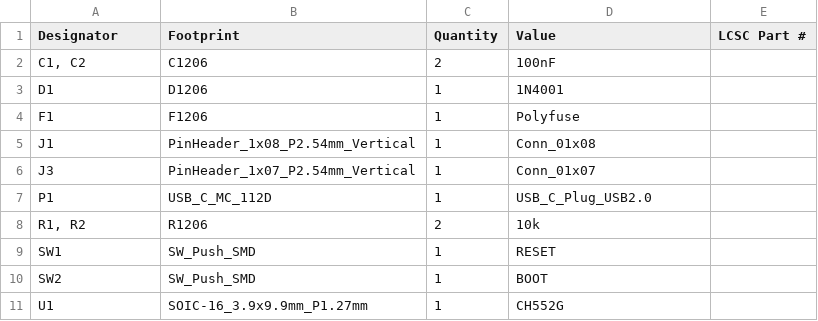
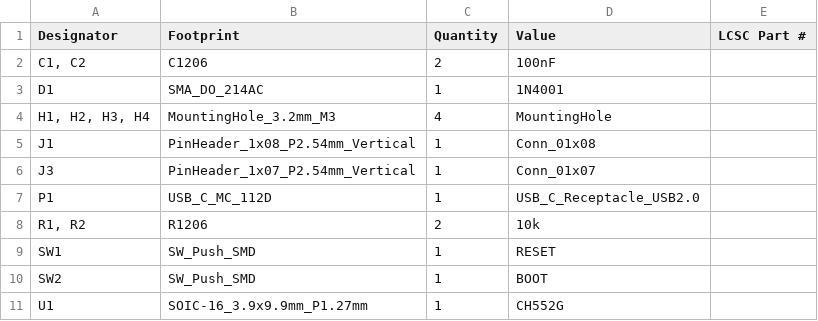
Before and after one commit to nstrappazzonc/CH552, a CSV file: hdw/CH552G/production/bom.csv, drawn as a sheet.

```diff
--- a/hdw/CH552G/production/bom.csv
+++ b/hdw/CH552G/production/bom.csv
@@ -2,7 +2,7 @@ Designator,Footprint,Quantity,Value,LCSC Part #
 "C1, C2",C1206,2,100nF,
-D1,D1206,1,1N4001,
-F1,F1206,1,Polyfuse,
+D1,SMA_DO_214AC,1,1N4001,
+"H1, H2, H3, H4",MountingHole_3.2mm_M3,4,MountingHole,
 J1,PinHeader_1x08_P2.54mm_Vertical,1,Conn_01x08,
 J3,PinHeader_1x07_P2.54mm_Vertical,1,Conn_01x07,
-P1,USB_C_MC_112D,1,USB_C_Plug_USB2.0,
+P1,USB_C_MC_112D,1,USB_C_Receptacle_USB2.0,
 "R1, R2",R1206,2,10k,
```
Also changed, not shown: hdw/CH552G/production/positions.csv, 8 other files.
